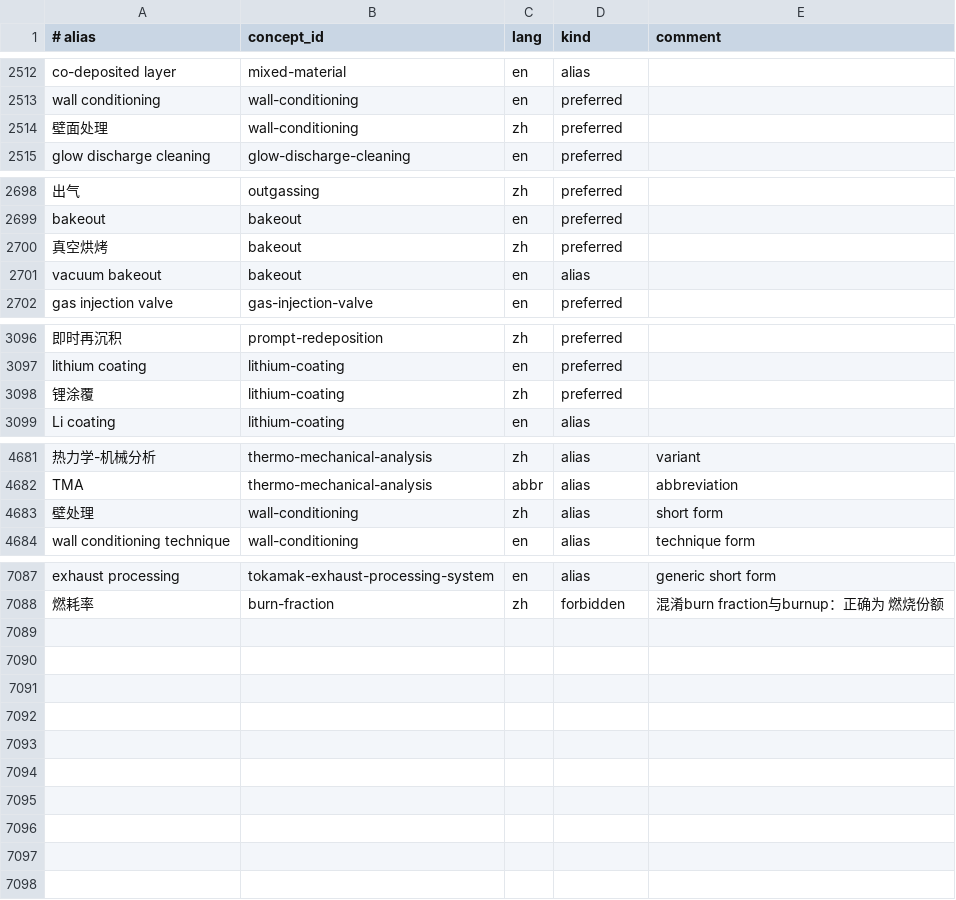
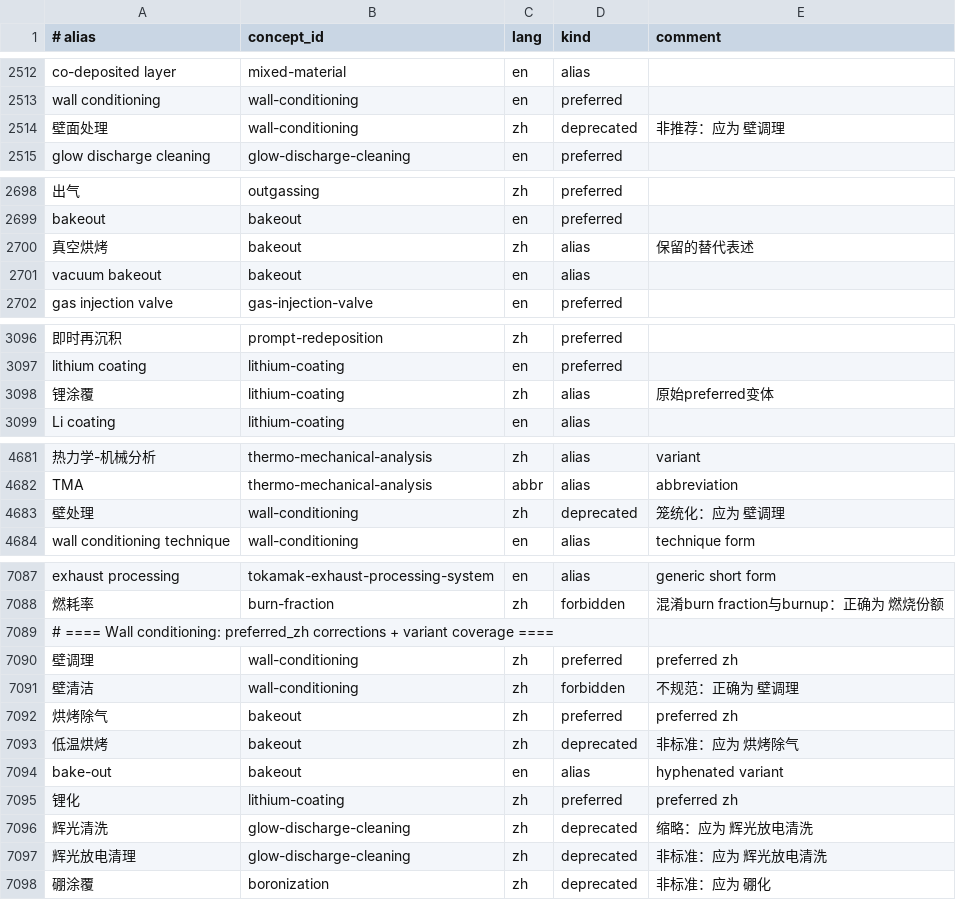
Before and after one commit to zxkjack123/fusion-terms, a TSV file: terms/registry/aliases.tsv, drawn as a sheet; only a part is shown, gaps mark what is left out; the diff covers the shown part only; the diff names each change by its address in the sheet, - before the commit and + after, or states it on an @@ line.

Commit message:
[Plan: pwi-divertor-fuelling-terminology-expansion] Task 4.1: wall-conditioning/bakeout/lithium-coating preferred_zh
- Changed wall-conditioning preferred_zh: 壁面处理 → 壁调理
- Changed bakeout preferred_zh: 真空烘烤 → 烘烤除气
- Changed lithium-coating preferred_zh: 锂涂覆 → 锂化
- Demoted old preferred aliases to deprecated/alias
- Updated all dependent comment references
- Added new preferred aliases + forbidden/deprecated variants
- Fixed allowlist_zh.txt: 壁面处理 → 壁调理
- All acceptance criteria passed

```diff
--- a/terms/registry/aliases.tsv
+++ b/terms/registry/aliases.tsv
-D2514 (kind): preferred
+D2514 (kind): deprecated
-E2514 (comment): (empty)
+E2514 (comment): 非推荐：应为 壁调理
-D2700 (kind): preferred
+D2700 (kind): alias
-E2700 (comment): (empty)
+E2700 (comment): 保留的替代表述
-D3098 (kind): preferred
+D3098 (kind): alias
-E3098 (comment): (empty)
+E3098 (comment): 原始preferred变体
-D4683 (kind): alias
+D4683 (kind): deprecated
-E4683 (comment): short form
+E4683 (comment): 笼统化：应为 壁调理
+row 7089: # ==== Wall conditioning: preferred_zh corrections + variant coverage ====
+row 7090: 壁调理 | wall-conditioning | zh | preferred | preferred zh
+row 7091: 壁清洁 | wall-conditioning | zh | forbidden | 不规范：正确为 壁调理
+row 7092: 烘烤除气 | bakeout | zh | preferred | preferred zh
+row 7093: 低温烘烤 | bakeout | zh | deprecated | 非标准：应为 烘烤除气
+row 7094: bake-out | bakeout | en | alias | hyphenated variant
+row 7095: 锂化 | lithium-coating | zh | preferred | preferred zh
+row 7096: 辉光清洗 | glow-discharge-cleaning | zh | deprecated | 缩略：应为 辉光放电清洗
+row 7097: 辉光放电清理 | glow-discharge-cleaning | zh | deprecated | 非标准：应为 辉光放电清洗
+row 7098: 硼涂覆 | boronization | zh | deprecated | 非标准：应为 硼化
```
Also changed, not shown: 3 edited cells elsewhere in this file, terms/registry/concepts.tsv, 2 other files.
